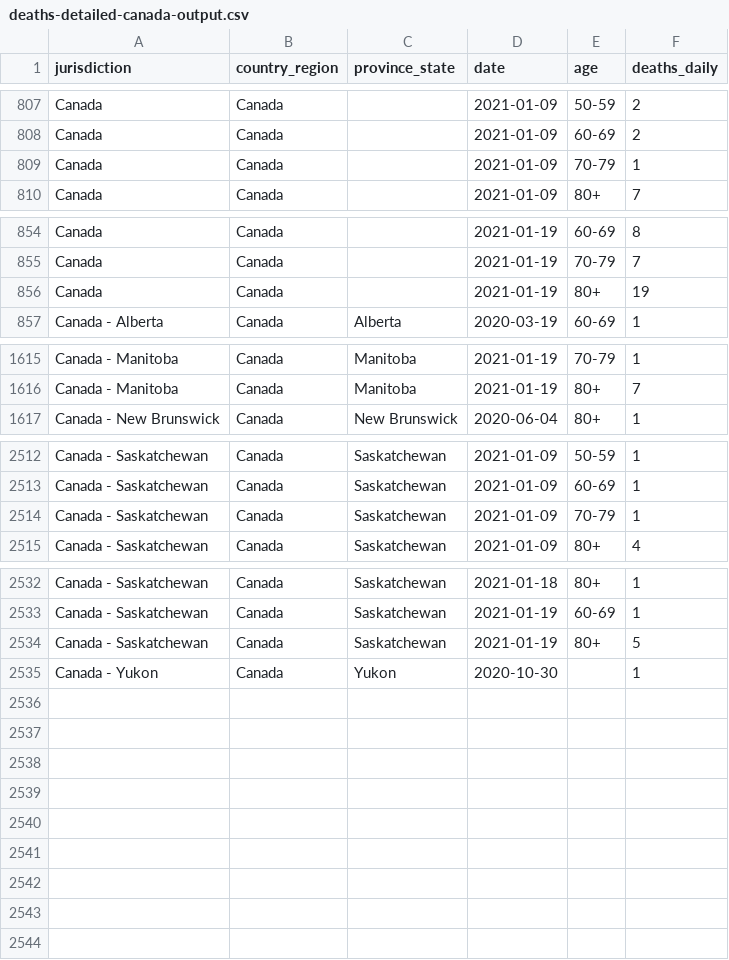
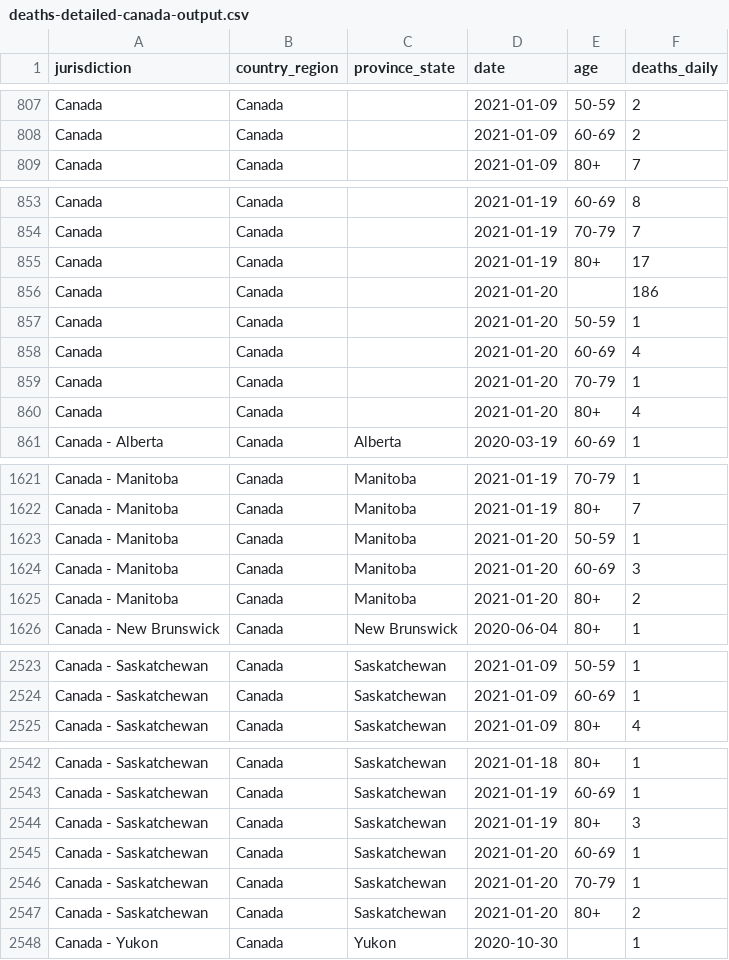
Before and after one commit to ApexRMS/covid19sim, a CSV file: data/deaths-detailed-canada-output.csv, drawn as a sheet; only a part is shown, gaps mark what is left out; the diff covers the shown part only.

```diff
--- a/data/deaths-detailed-canada-output.csv
+++ b/data/deaths-detailed-canada-output.csv
@@ -808,3 +808,2 @@ Canada,Canada,,2021-01-09,50-59,2
 Canada,Canada,,2021-01-09,60-69,2
-Canada,Canada,,2021-01-09,70-79,1
 Canada,Canada,,2021-01-09,80+,7
@@ -855,3 +854,8 @@ Canada,Canada,,2021-01-19,60-69,8
 Canada,Canada,,2021-01-19,70-79,7
-Canada,Canada,,2021-01-19,80+,19
+Canada,Canada,,2021-01-19,80+,17
+Canada,Canada,,2021-01-20,,186
+Canada,Canada,,2021-01-20,50-59,1
+Canada,Canada,,2021-01-20,60-69,4
+Canada,Canada,,2021-01-20,70-79,1
+Canada,Canada,,2021-01-20,80+,4
 Canada - Alberta,Canada,Alberta,2020-03-19,60-69,1
@@ -1616,2 +1622,5 @@ Canada - Manitoba,Canada,Manitoba,2021-01-19,70-79,1
 Canada - Manitoba,Canada,Manitoba,2021-01-19,80+,7
+Canada - Manitoba,Canada,Manitoba,2021-01-20,50-59,1
+Canada - Manitoba,Canada,Manitoba,2021-01-20,60-69,3
+Canada - Manitoba,Canada,Manitoba,2021-01-20,80+,2
 Canada - New Brunswick,Canada,New Brunswick,2020-06-04,80+,1
@@ -2513,3 +2524,2 @@ Canada - Saskatchewan,Canada,Saskatchewan,2021-01-09,50-59,1
 Canada - Saskatchewan,Canada,Saskatchewan,2021-01-09,60-69,1
-Canada - Saskatchewan,Canada,Saskatchewan,2021-01-09,70-79,1
 Canada - Saskatchewan,Canada,Saskatchewan,2021-01-09,80+,4
@@ -2533,3 +2543,6 @@ Canada - Saskatchewan,Canada,Saskatchewan,2021-01-18,80+,1
 Canada - Saskatchewan,Canada,Saskatchewan,2021-01-19,60-69,1
-Canada - Saskatchewan,Canada,Saskatchewan,2021-01-19,80+,5
+Canada - Saskatchewan,Canada,Saskatchewan,2021-01-19,80+,3
+Canada - Saskatchewan,Canada,Saskatchewan,2021-01-20,60-69,1
+Canada - Saskatchewan,Canada,Saskatchewan,2021-01-20,70-79,1
+Canada - Saskatchewan,Canada,Saskatchewan,2021-01-20,80+,2
 Canada - Yukon,Canada,Yukon,2020-10-30,,1
```
Also changed, not shown: 4 added rows elsewhere in this file, 2 other files.
